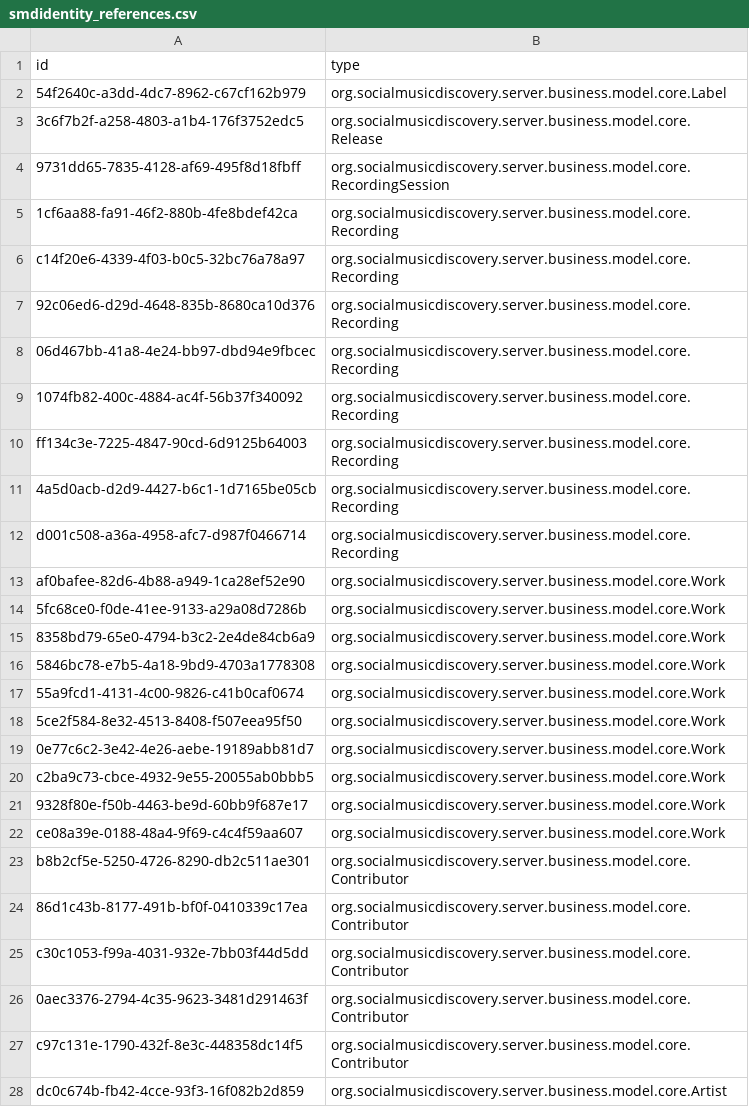
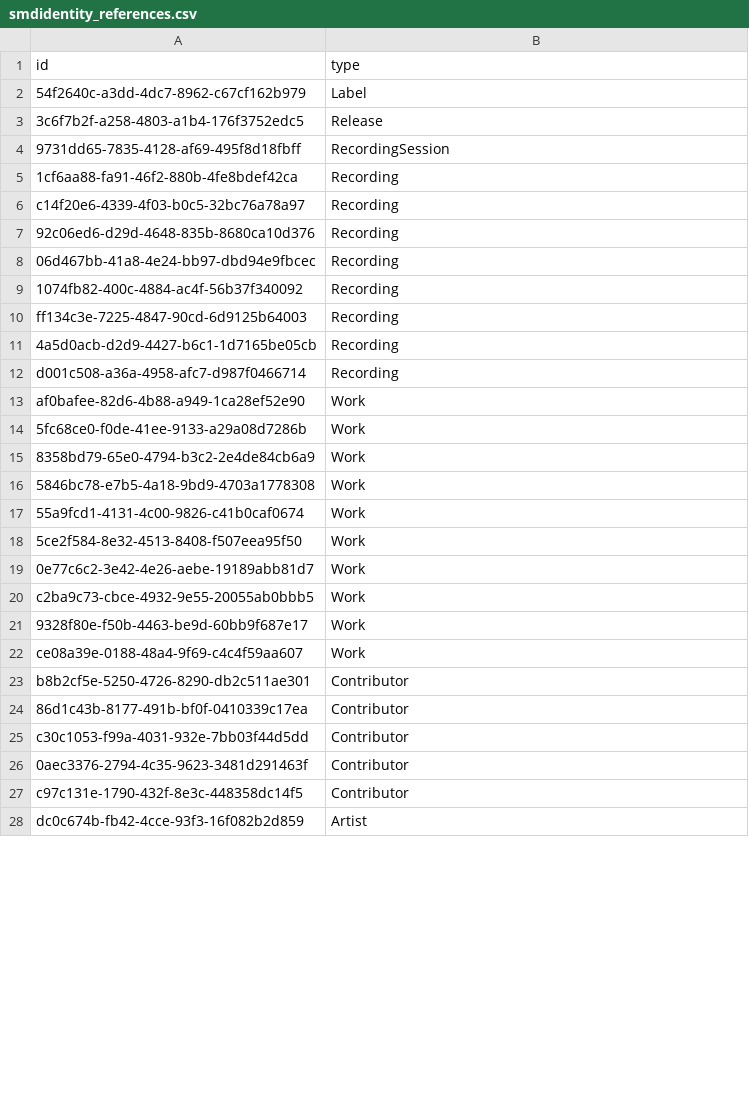
Before and after one commit to erland/socialmusicdiscovery, a CSV file: localserver/trunk/src/smd-server/src/main/resources/org/socialmusicdiscovery/server/database/sampledata/beethoven_bernstein/smdidentity_references.csv, drawn as a sheet; only a part is shown; the diff covers the shown part only.

```diff
--- a/localserver/trunk/src/smd-server/src/main/resources/org/socialmusicdiscovery/server/database/sampledata/beethoven_bernstein/smdidentity_references.csv
+++ b/localserver/trunk/src/smd-server/src/main/resources/org/socialmusicdiscovery/server/database/sampledata/beethoven_bernstein/smdidentity_references.csv
@@ -1,28 +1,28 @@
 id,type
-54f2640c-a3dd-4dc7-8962-c67cf162b979,org.socialmusicdiscovery.server.business.model.core.Label
-3c6f7b2f-a258-4803-a1b4-176f3752edc5,org.socialmusicdiscovery.server.business.model.core.Release
-9731dd65-7835-4128-af69-495f8d18fbff,org.socialmusicdiscovery.server.business.model.core.RecordingSession
-1cf6aa88-fa91-46f2-880b-4fe8bdef42ca,org.socialmusicdiscovery.server.business.model.core.Recording
-c14f20e6-4339-4f03-b0c5-32bc76a78a97,org.socialmusicdiscovery.server.business.model.core.Recording
-92c06ed6-d29d-4648-835b-8680ca10d376,org.socialmusicdiscovery.server.business.model.core.Recording
-06d467bb-41a8-4e24-bb97-dbd94e9fbcec,org.socialmusicdiscovery.server.business.model.core.Recording
-1074fb82-400c-4884-ac4f-56b37f340092,org.socialmusicdiscovery.server.business.model.core.Recording
-ff134c3e-7225-4847-90cd-6d9125b64003,org.socialmusicdiscovery.server.business.model.core.Recording
-4a5d0acb-d2d9-4427-b6c1-1d7165be05cb,org.socialmusicdiscovery.server.business.model.core.Recording
-d001c508-a36a-4958-afc7-d987f0466714,org.socialmusicdiscovery.server.business.model.core.Recording
-af0bafee-82d6-4b88-a949-1ca28ef52e90,org.socialmusicdiscovery.server.business.model.core.Work
-5fc68ce0-f0de-41ee-9133-a29a08d7286b,org.socialmusicdiscovery.server.business.model.core.Work
-8358bd79-65e0-4794-b3c2-2e4de84cb6a9,org.socialmusicdiscovery.server.business.model.core.Work
-5846bc78-e7b5-4a18-9bd9-4703a1778308,org.socialmusicdiscovery.server.business.model.core.Work
-55a9fcd1-4131-4c00-9826-c41b0caf0674,org.socialmusicdiscovery.server.business.model.core.Work
-5ce2f584-8e32-4513-8408-f507eea95f50,org.socialmusicdiscovery.server.business.model.core.Work
-0e77c6c2-3e42-4e26-aebe-19189abb81d7,org.socialmusicdiscovery.server.business.model.core.Work
-c2ba9c73-cbce-4932-9e55-20055ab0bbb5,org.socialmusicdiscovery.server.business.model.core.Work
-9328f80e-f50b-4463-be9d-60bb9f687e17,org.socialmusicdiscovery.server.business.model.core.Work
-ce08a39e-0188-48a4-9f69-c4c4f59aa607,org.socialmusicdiscovery.server.business.model.core.Work
-b8b2cf5e-5250-4726-8290-db2c511ae301,org.socialmusicdiscovery.server.business.model.core.Contributor
-86d1c43b-8177-491b-bf0f-0410339c17ea,org.socialmusicdiscovery.server.business.model.core.Contributor
-c30c1053-f99a-4031-932e-7bb03f44d5dd,org.socialmusicdiscovery.server.business.model.core.Contributor
-0aec3376-2794-4c35-9623-3481d291463f,org.socialmusicdiscovery.server.business.model.core.Contributor
-c97c131e-1790-432f-8e3c-448358dc14f5,org.socialmusicdiscovery.server.business.model.core.Contributor
-dc0c674b-fb42-4cce-93f3-16f082b2d859,org.socialmusicdiscovery.server.business.model.core.Artist
+54f2640c-a3dd-4dc7-8962-c67cf162b979,Label
+3c6f7b2f-a258-4803-a1b4-176f3752edc5,Release
+9731dd65-7835-4128-af69-495f8d18fbff,RecordingSession
+1cf6aa88-fa91-46f2-880b-4fe8bdef42ca,Recording
+c14f20e6-4339-4f03-b0c5-32bc76a78a97,Recording
+92c06ed6-d29d-4648-835b-8680ca10d376,Recording
+06d467bb-41a8-4e24-bb97-dbd94e9fbcec,Recording
+1074fb82-400c-4884-ac4f-56b37f340092,Recording
+ff134c3e-7225-4847-90cd-6d9125b64003,Recording
+4a5d0acb-d2d9-4427-b6c1-1d7165be05cb,Recording
+d001c508-a36a-4958-afc7-d987f0466714,Recording
+af0bafee-82d6-4b88-a949-1ca28ef52e90,Work
+5fc68ce0-f0de-41ee-9133-a29a08d7286b,Work
+8358bd79-65e0-4794-b3c2-2e4de84cb6a9,Work
+5846bc78-e7b5-4a18-9bd9-4703a1778308,Work
+55a9fcd1-4131-4c00-9826-c41b0caf0674,Work
+5ce2f584-8e32-4513-8408-f507eea95f50,Work
+0e77c6c2-3e42-4e26-aebe-19189abb81d7,Work
+c2ba9c73-cbce-4932-9e55-20055ab0bbb5,Work
+9328f80e-f50b-4463-be9d-60bb9f687e17,Work
+ce08a39e-0188-48a4-9f69-c4c4f59aa607,Work
+b8b2cf5e-5250-4726-8290-db2c511ae301,Contributor
+86d1c43b-8177-491b-bf0f-0410339c17ea,Contributor
+c30c1053-f99a-4031-932e-7bb03f44d5dd,Contributor
+0aec3376-2794-4c35-9623-3481d291463f,Contributor
+c97c131e-1790-432f-8e3c-448358dc14f5,Contributor
+dc0c674b-fb42-4cce-93f3-16f082b2d859,Artist
```
Also changed, not shown: 8 added rows and 16 edited cells elsewhere in this file, localserver/trunk/src/smd-server/src/main/resources/org/socialmusicdiscovery/server/database/sampledata/alanparson_theturnofafriendlycard/smdidentity_references.csv, localserver/trunk/src/smd-server/src/main/resources/org/socialmusicdiscovery/server/database/sampledata/crazyfrog_axelf/smdidentity_references.csv, 11 other files.
